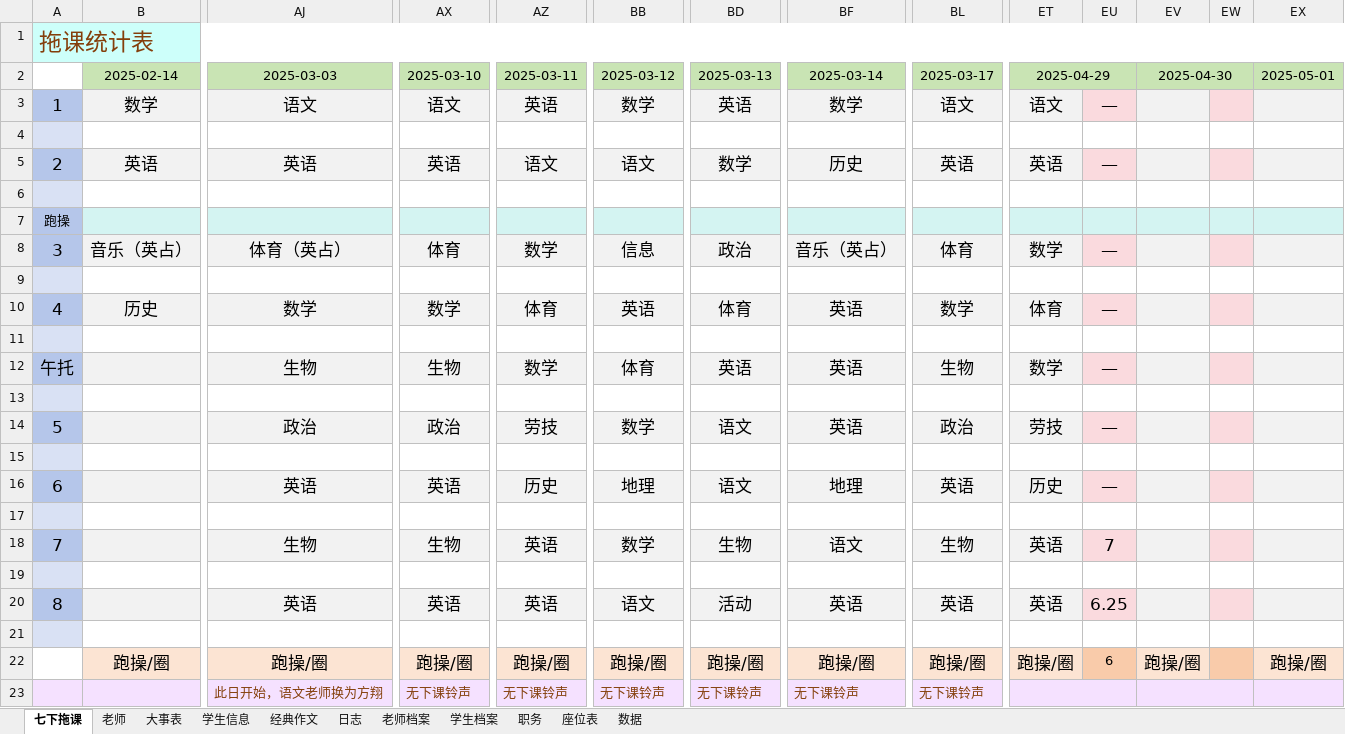
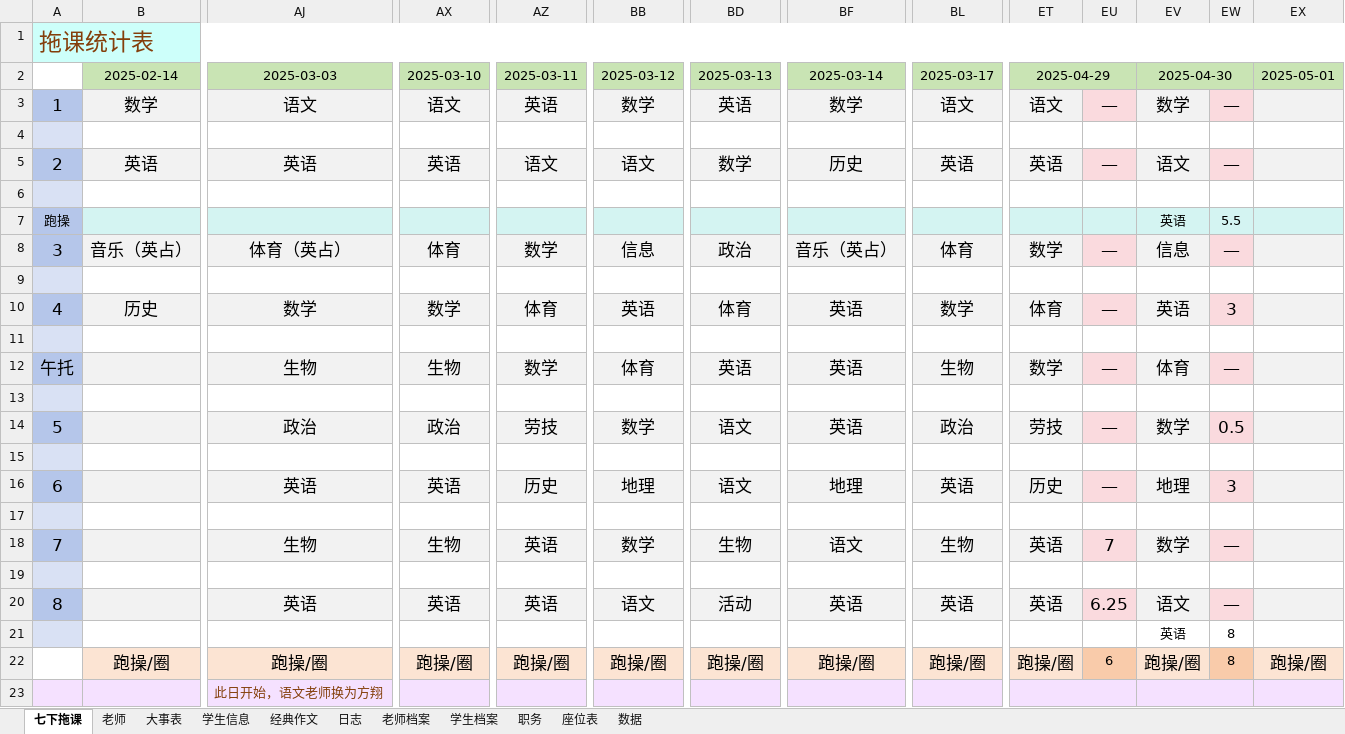
Before and after one commit to dsywy1698/dsywy1698.github.io, an Excel workbook: c/9班资料.xlsx, sheet 七下拖课, drawn as a sheet; only a part is shown, gaps mark what is left out; values as stored, in another font and other column widths than the file's, no borders; conditional formats not drawn; removed rows and columns are numbered as before the commit, all else as after; rows hold the shown columns only; the diff names each change by its address in the sheet, - before the commit and + after, or states it on an @@ line.

```diff
--- a/c/9班资料.xlsx (sheet 七下拖课)
+++ b/c/9班资料.xlsx (sheet 七下拖课)
-EV3: (empty)
+EV3: 数学
-EW3: (empty)
+EW3: —
-EV5: (empty)
+EV5: 语文
-EW5: (empty)
+EW5: —
-EV7: (empty)
+EV7: 英语
-EW7: (empty)
+EW7: 5.5
-EV8: (empty)
+EV8: 信息
-EW8: (empty)
+EW8: —
-EV10: (empty)
+EV10: 英语
-EW10: (empty)
+EW10: 3
-EV12: (empty)
+EV12: 体育
-EW12: (empty)
+EW12: —
-EV14: (empty)
+EV14: 数学
-EW14: (empty)
+EW14: 0.5
-EV16: (empty)
+EV16: 地理
-EW16: (empty)
+EW16: 3
-EV18: (empty)
+EV18: 数学
-EW18: (empty)
+EW18: —
-EV20: (empty)
+EV20: 语文
-EW20: (empty)
+EW20: —
-EV21: (empty)
+EV21: 英语
-EW21:EW22: (empty)
+EW21:EW22: 8
-row 23:  |  | 此日开始，语文老师换为方翔 | 无下课铃声 | 无下课铃声 | 无下课铃声 | 无下课铃声 | 无下课铃声 | 无下课铃声
+row 23:  |  | 此日开始，语文老师换为方翔
```
Also changed, not shown: sheet 老师档案, 3 other files.
